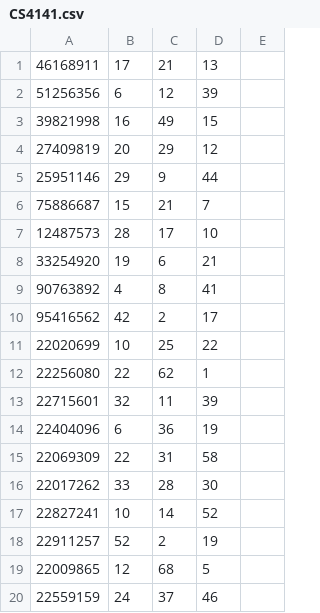
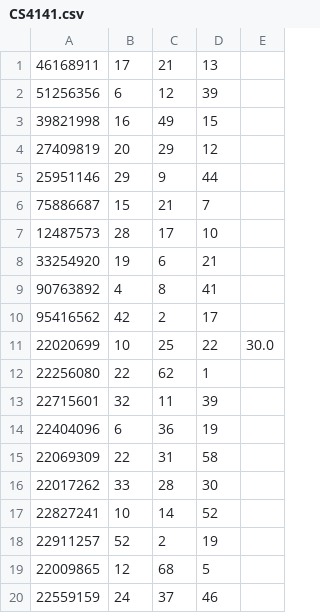
Before and after one commit to Chris-B33/UL-Student-Record-System, a CSV file: data/CS4141.csv (was CS4141.csv), drawn as a sheet.

```diff
--- a/CS4141.csv
+++ b/data/CS4141.csv
@@ -10,3 +10,3 @@
 95416562,42,2,17
-22020699,10,25,22
+22020699,10,25,22,30.0
 22256080,22,62,1
```
Also changed, not shown: 35 other files.
